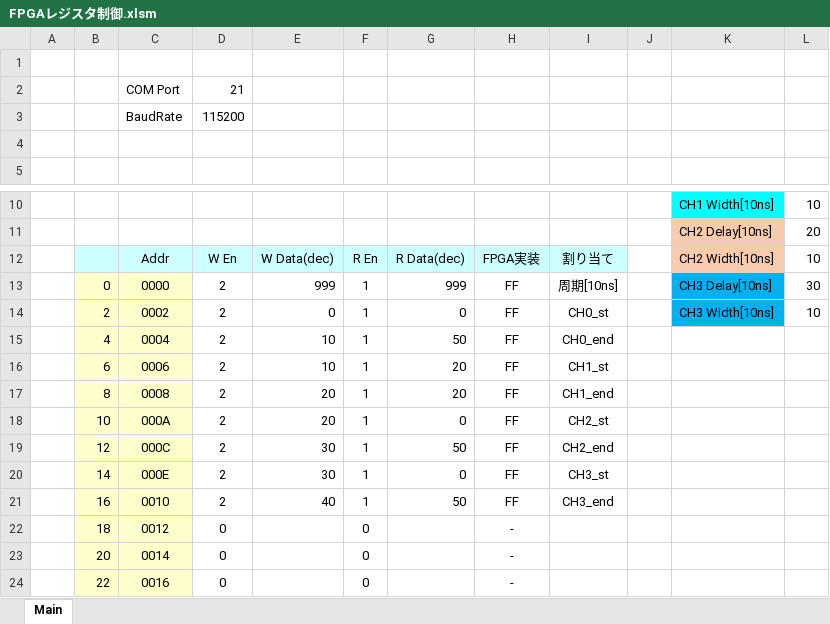
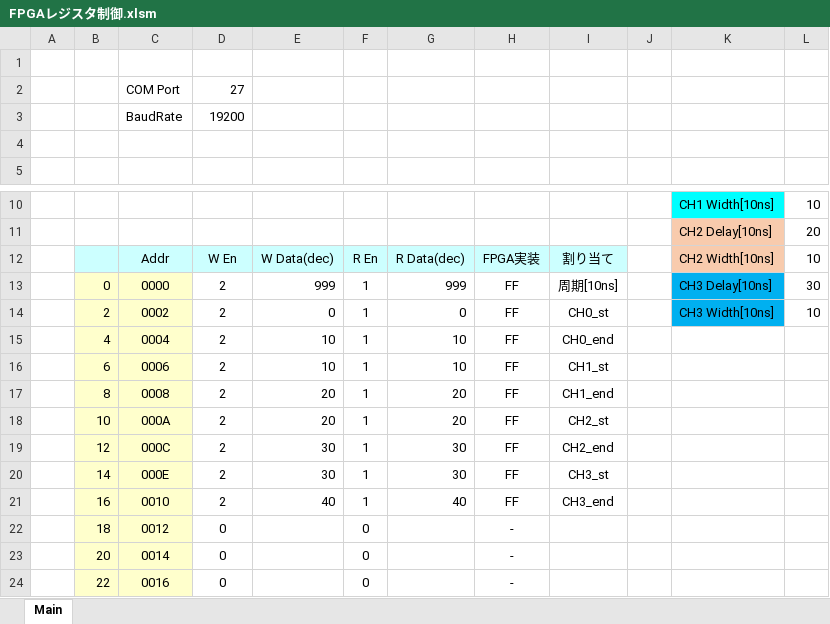
Before and after one commit to kingyoPiyo/Tang-Nano_PG, an Excel workbook: pc_tool/FPGAレジスタ制御.xlsm, sheet Main, drawn as a sheet; only a part is shown, gaps mark what is left out; values as stored, in another font and other column widths than the file's, no borders; charts and pictures and conditional formats not drawn; the diff names each change by its address in the sheet, - before the commit and + after, or states it on an @@ line.

```diff
--- a/pc_tool/FPGAレジスタ制御.xlsm (sheet Main)
+++ b/pc_tool/FPGAレジスタ制御.xlsm (sheet Main)
-D2: 21
+D2: 27
-D3: 115200
+D3: 19200
-G15: 50
+G15: 10
-G16: 20
+G16: 10
-G18: 0
+G18: 20
-G19: 50
+G19: 30
-G20: 0
+G20: 30
-G21: 50
+G21: 40
```
Also changed, not shown: charts or pictures, 6 other files.
